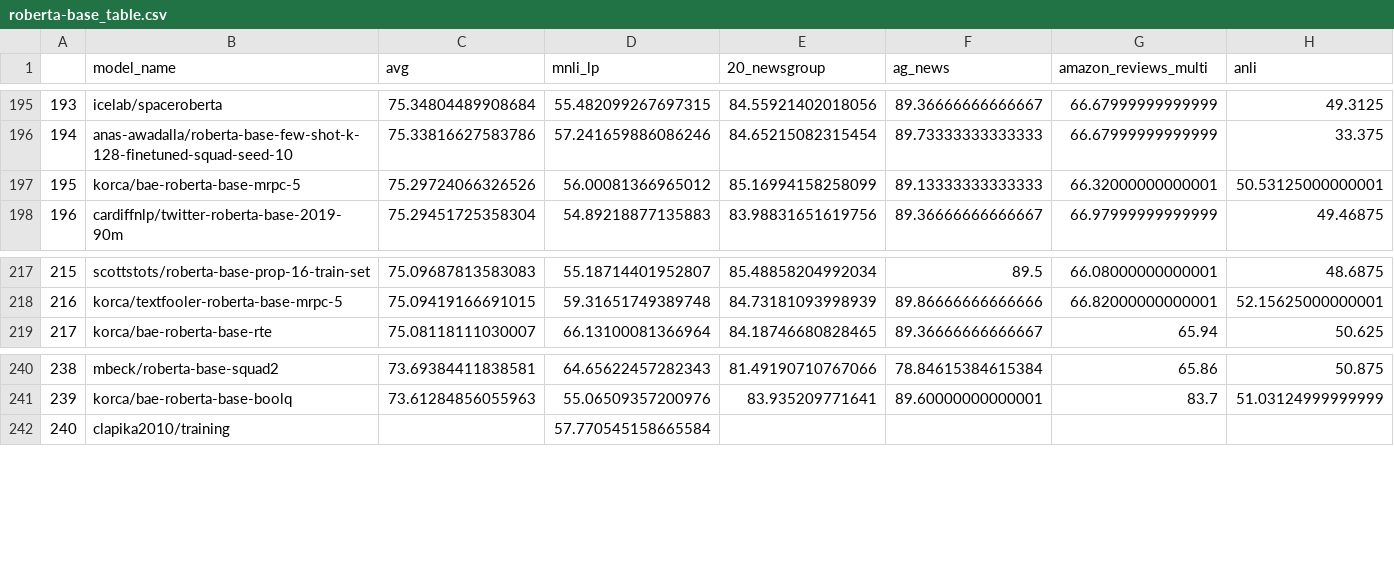
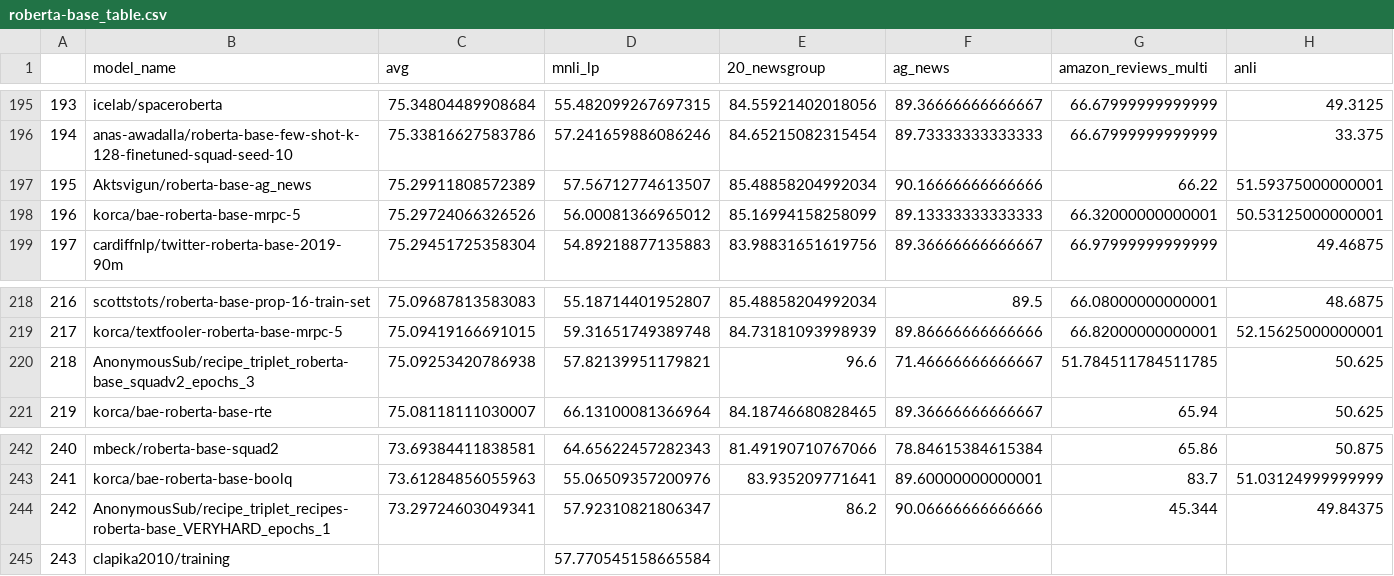
Before and after one commit to IBM/model-recycling, a CSV file: results/roberta-base_table.csv, drawn as a sheet; only a part is shown, gaps mark what is left out; addresses are those after the commit; rows hold the shown columns only; the diff names each change by its address in the sheet, - before the commit and + after, or states it on an @@ line.

Commit message:
update models (auto)

```diff
--- a/results/roberta-base_table.csv
+++ b/results/roberta-base_table.csv
+row 197: 195 | Aktsvigun/roberta-base-ag_news | 75.29911808572389 | 57.56712774613507 | 85.48858204992034 | 90.16666666666666 | 66.22 | 51.59375000000001
@@ column A renumbered from row 198 down @@
+row 220: 218 | AnonymousSub/recipe_triplet_roberta-base_squadv2_epochs_3 | 75.09253420786938 | 57.82139951179821 | 96.6 | 71.46666666666667 | 51.784511784511785 | 50.625
+row 244: 242 | AnonymousSub/recipe_triplet_recipes-roberta-base_VERYHARD_epochs_1 | 73.29724603049341 | 57.92310821806347 | 86.2 | 90.06666666666666 | 45.344 | 49.84375
```
Also changed, not shown: results/bert-base-uncased_table.csv, results/models_tested.csv, 5 other files.
